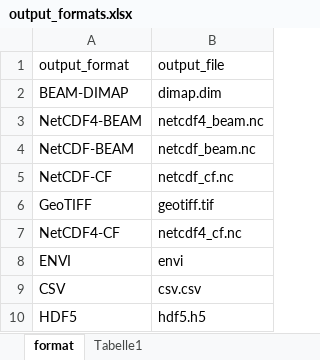
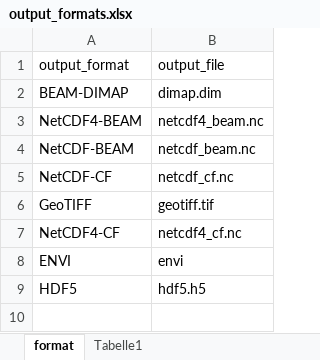
Before and after one commit to senbox-org/snap-gui-tests, an Excel workbook: shared/tables/output_formats.xlsx, sheet format, drawn as a sheet; values as stored, in another font and other column widths than the file's, no borders; the diff names each change by its address in the sheet, - before the commit and + after, or states it on an @@ line.

```diff
--- a/shared/tables/output_formats.xlsx (sheet format)
+++ b/shared/tables/output_formats.xlsx (sheet format)
-row 9: CSV | csv.csv
```
Also changed, not shown: sheet Tabelle1, 35 other files.
